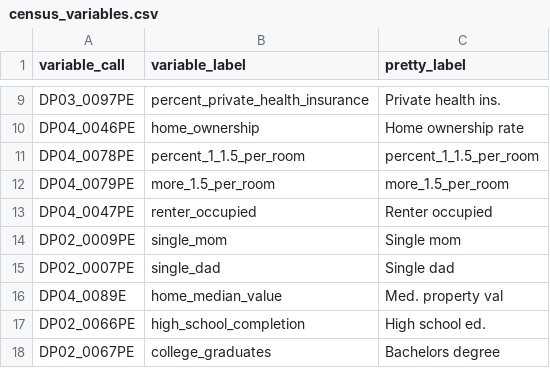
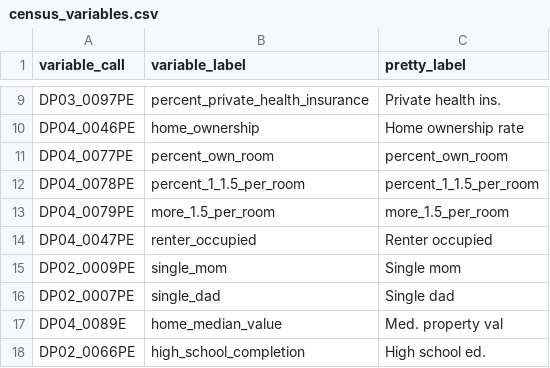
Before and after one commit to silverer/covid_nyc_map, a CSV file: data/census_variables.csv, drawn as a sheet; only a part is shown, gaps mark what is left out; the shorter side is filled out with more unchanged rows; the diff names each change by its address in the sheet, - before the commit and + after, or states it on an @@ line.

```diff
--- a/data/census_variables.csv
+++ b/data/census_variables.csv
+row 11: DP04_0077PE | percent_own_room | percent_own_room
```
Also changed, not shown: data/acs_data_nyc.csv, data/covid_data_w_census.csv, 4 other files.
